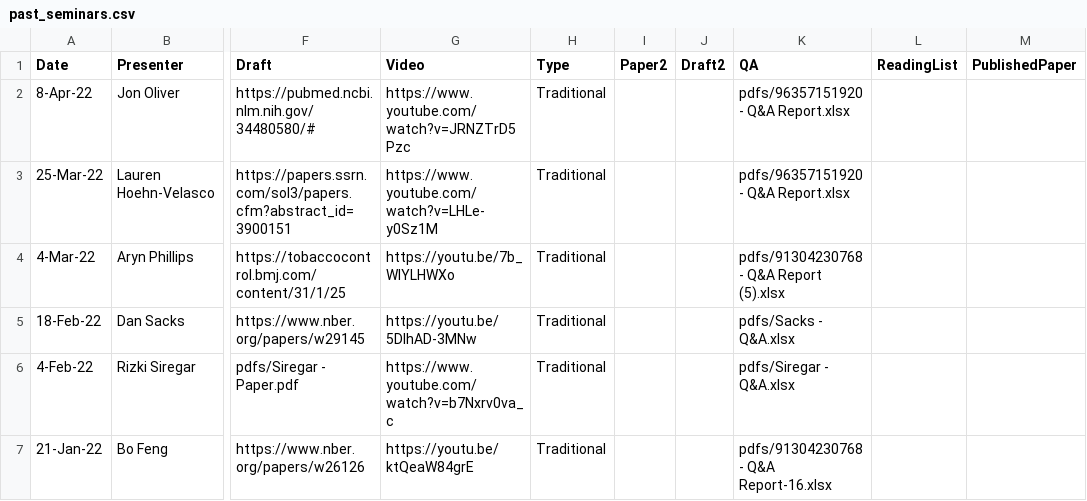
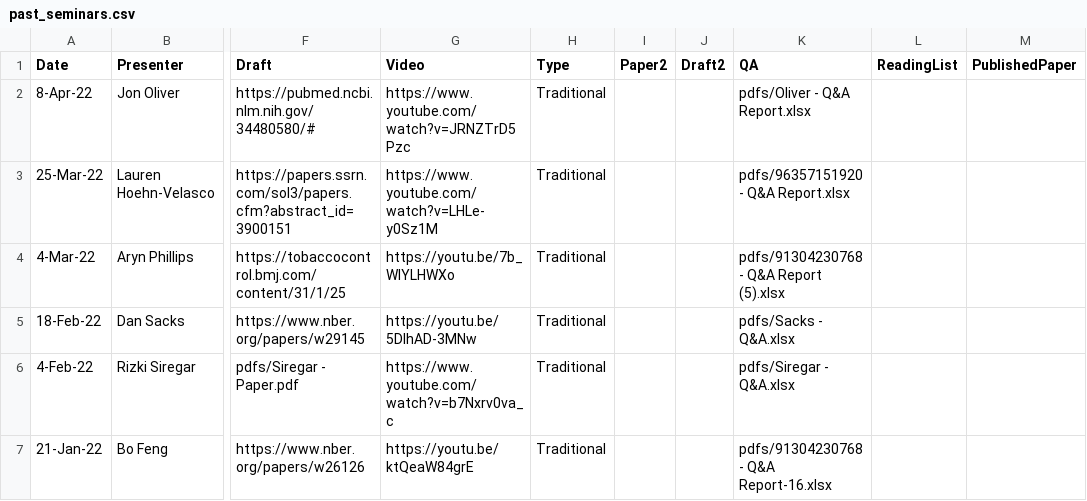
Before and after one commit to ernbilen/test_website_tops, a CSV file: _data/past_seminars.csv, drawn as a sheet; only a part is shown, gaps mark what is left out; the diff names each change by its address in the sheet, - before the commit and + after, or states it on an @@ line.

Commit message:
oliver2

```diff
--- a/_data/past_seminars.csv
+++ b/_data/past_seminars.csv
-K2 (QA): pdfs/96357151920 - Q&A Report.xlsx
+K2 (QA): pdfs/Oliver - Q&A Report.xlsx
```
Also changed, not shown: 1 other file.
